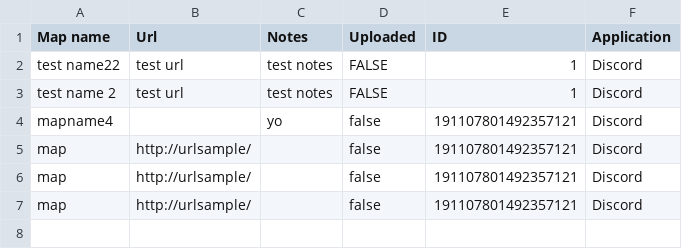
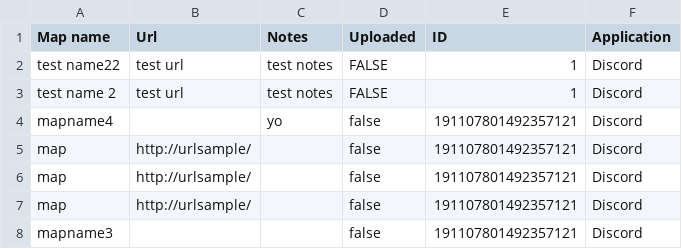
Before and after one commit to TF2Maps/VBot-Rust, a CSV file: Maps.csv, drawn as a sheet; the diff names each change by its address in the sheet, - before the commit and + after, or states it on an @@ line.

```diff
--- a/Maps.csv
+++ b/Maps.csv
+row 8: mapname3 |  |  | false | 191107801492357121 | Discord
```
Also changed, not shown: Users.csv, 4 other files.
